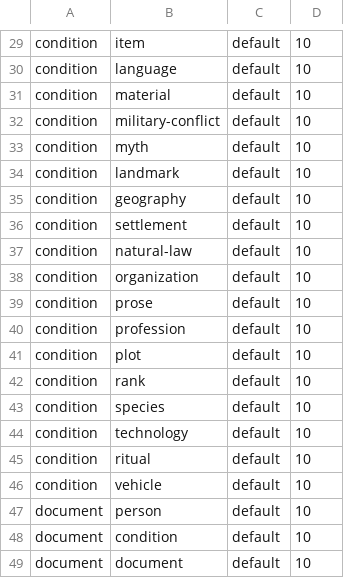
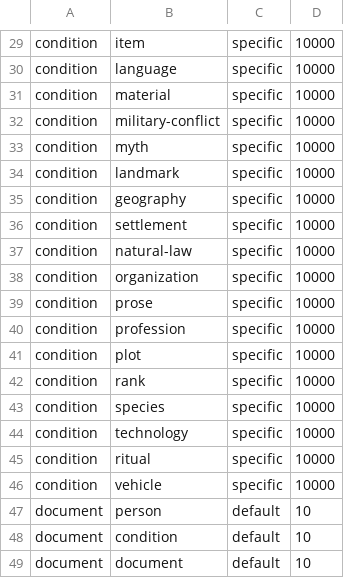
Before and after one commit to Kordishal/world-anvil-generators, a CSV file: writing prompts/relationships-source-file.csv, drawn as a sheet; only a part is shown, gaps mark what is left out; the diff covers the shown part only; the diff names each change by its address in the sheet, - before the commit and + after, or states it on an @@ line.

```diff
--- a/writing prompts/relationships-source-file.csv
+++ b/writing prompts/relationships-source-file.csv
-C29:C46: default
+C29:C46: specific
-D29:D46: 10
+D29:D46: 10000
```
Also changed, not shown: 33 edited cells elsewhere in this file, 36 other files.
